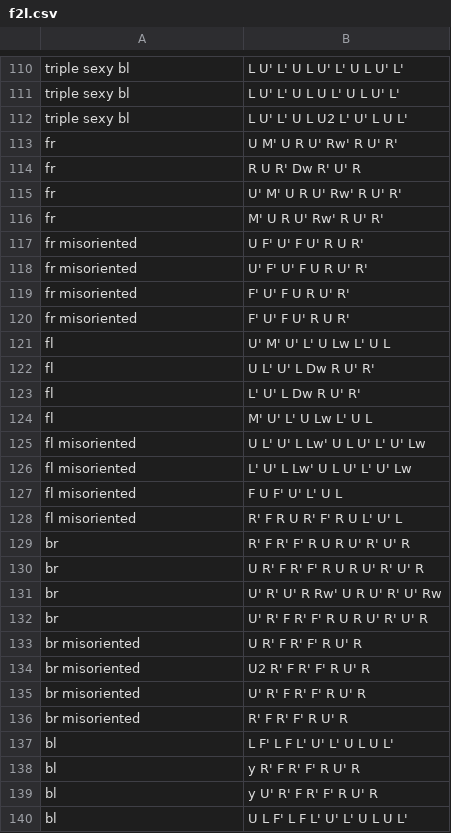
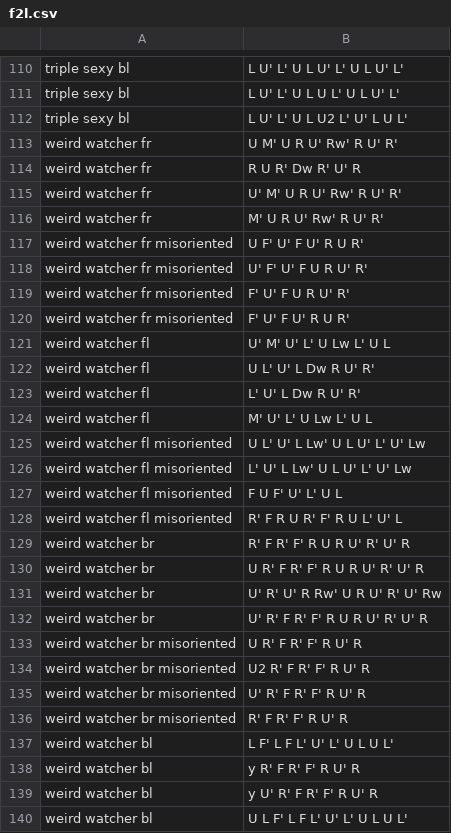
Before and after one commit to Lykos/cube_trainer, a CSV file: data/algs/f2l.csv, drawn as a sheet; only a part is shown, gaps mark what is left out; the diff covers the shown part only.

```diff
--- a/data/algs/f2l.csv
+++ b/data/algs/f2l.csv
@@ -112,29 +112,29 @@ triple sexy bl,L U' L' U L U L' U L U' L'
 triple sexy bl,L U' L' U L U2 L' U' L U L'
- fr,U M' U R U' Rw' R U' R'
- fr,R U R' Dw R' U' R
- fr,U' M' U R U' Rw' R U' R'
- fr,M' U R U' Rw' R U' R'
- fr misoriented,U F' U' F U' R U R'
- fr misoriented,U' F' U' F U R U' R'
- fr misoriented,F' U' F U R U' R'
- fr misoriented,F' U' F U' R U R'
- fl,U' M' U' L' U Lw L' U L
- fl,U L' U' L Dw R U' R'
- fl,L' U' L Dw R U' R'
- fl,M' U' L' U Lw L' U L
- fl misoriented,U L' U' L Lw' U L U' L' U' Lw
- fl misoriented,L' U' L Lw' U L U' L' U' Lw
- fl misoriented,F U F' U' L' U L
- fl misoriented,R' F R U R' F' R U L' U' L
- br,R' F R' F' R U R U' R' U' R
- br,U R' F R' F' R U R U' R' U' R
- br,U' R' U' R Rw' U R U' R' U' Rw
- br,U' R' F R' F' R U R U' R' U' R
- br misoriented,U R' F R' F' R U' R
- br misoriented,U2 R' F R' F' R U' R
- br misoriented,U' R' F R' F' R U' R
- br misoriented,R' F R' F' R U' R
- bl,L F' L F L' U' L' U L U L'
- bl,y R' F R' F' R U' R
- bl,y U' R' F R' F' R U' R
- bl,U L F' L F L' U' L' U L U L'
+weird watcher fr,U M' U R U' Rw' R U' R'
+weird watcher fr,R U R' Dw R' U' R
+weird watcher fr,U' M' U R U' Rw' R U' R'
+weird watcher fr,M' U R U' Rw' R U' R'
+weird watcher fr misoriented,U F' U' F U' R U R'
+weird watcher fr misoriented,U' F' U' F U R U' R'
+weird watcher fr misoriented,F' U' F U R U' R'
+weird watcher fr misoriented,F' U' F U' R U R'
+weird watcher fl,U' M' U' L' U Lw L' U L
+weird watcher fl,U L' U' L Dw R U' R'
+weird watcher fl,L' U' L Dw R U' R'
+weird watcher fl,M' U' L' U Lw L' U L
+weird watcher fl misoriented,U L' U' L Lw' U L U' L' U' Lw
+weird watcher fl misoriented,L' U' L Lw' U L U' L' U' Lw
+weird watcher fl misoriented,F U F' U' L' U L
+weird watcher fl misoriented,R' F R U R' F' R U L' U' L
+weird watcher br,R' F R' F' R U R U' R' U' R
+weird watcher br,U R' F R' F' R U R U' R' U' R
+weird watcher br,U' R' U' R Rw' U R U' R' U' Rw
+weird watcher br,U' R' F R' F' R U R U' R' U' R
+weird watcher br misoriented,U R' F R' F' R U' R
+weird watcher br misoriented,U2 R' F R' F' R U' R
+weird watcher br misoriented,U' R' F R' F' R U' R
+weird watcher br misoriented,R' F R' F' R U' R
+weird watcher bl,L F' L F L' U' L' U L U L'
+weird watcher bl,y R' F R' F' R U' R
+weird watcher bl,y U' R' F R' F' R U' R
+weird watcher bl,U L F' L F L' U' L' U L U L'
```
Also changed, not shown: 4 edited cells elsewhere in this file, 1 other file.
